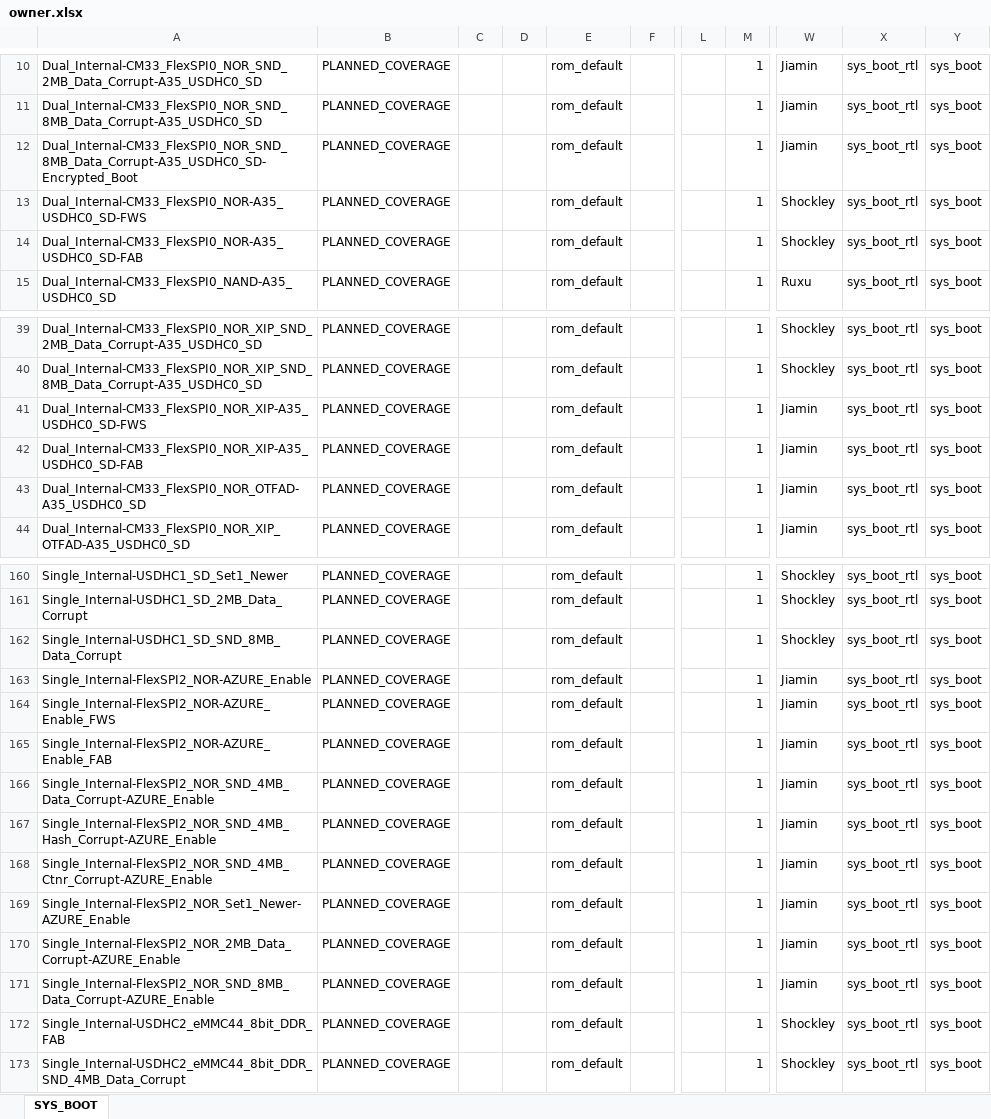
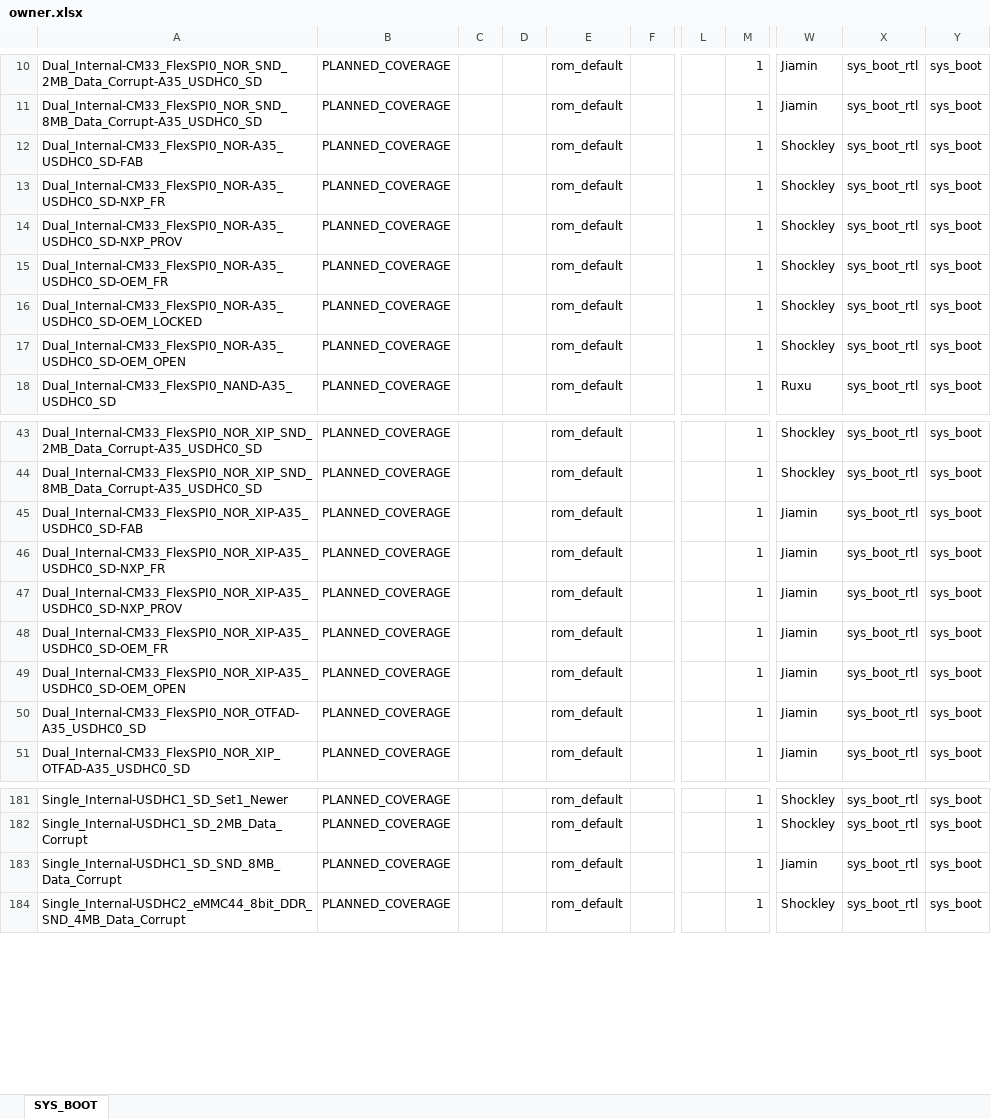
Before and after one commit to JiaminMa/Misc_demo, an Excel workbook: python_visiaul/owner.xlsx, sheet SYS_BOOT, drawn as a sheet; only a part is shown, gaps mark what is left out; values as stored, in another font and other column widths than the file's, no borders; removed rows and columns are numbered as before the commit, all else as after; rows hold the shown columns only; the diff covers the shown part only; the diff names each change by its address in the sheet, - before the commit and + after, or states it on an @@ line.

Commit message:
Update some demo.
Signed-off-by: Jiamin Ma <jiamin.ma_2@nxp.com>

```diff
--- a/python_visiaul/owner.xlsx (sheet SYS_BOOT)
+++ b/python_visiaul/owner.xlsx (sheet SYS_BOOT)
-row 12: Dual_Internal-CM33_FlexSPI0_NOR_SND_8MB_Data_Corrupt-A35_USDHC0_SD-Encrypted_Boot | PLANNED_COVERAGE |  |  | rom_default |  |  | 1 | Jiamin | sys_boot_rtl | sys_boot
-row 13: Dual_Internal-CM33_FlexSPI0_NOR-A35_USDHC0_SD-FWS | PLANNED_COVERAGE |  |  | rom_default |  |  | 1 | Shockley | sys_boot_rtl | sys_boot
+row 13: Dual_Internal-CM33_FlexSPI0_NOR-A35_USDHC0_SD-NXP_FR | PLANNED_COVERAGE |  |  | rom_default |  |  | 1 | Shockley | sys_boot_rtl | sys_boot
+row 14: Dual_Internal-CM33_FlexSPI0_NOR-A35_USDHC0_SD-NXP_PROV | PLANNED_COVERAGE |  |  | rom_default |  |  | 1 | Shockley | sys_boot_rtl | sys_boot
+row 15: Dual_Internal-CM33_FlexSPI0_NOR-A35_USDHC0_SD-OEM_FR | PLANNED_COVERAGE |  |  | rom_default |  |  | 1 | Shockley | sys_boot_rtl | sys_boot
+row 16: Dual_Internal-CM33_FlexSPI0_NOR-A35_USDHC0_SD-OEM_LOCKED | PLANNED_COVERAGE |  |  | rom_default |  |  | 1 | Shockley | sys_boot_rtl | sys_boot
+row 17: Dual_Internal-CM33_FlexSPI0_NOR-A35_USDHC0_SD-OEM_OPEN | PLANNED_COVERAGE |  |  | rom_default |  |  | 1 | Shockley | sys_boot_rtl | sys_boot
-row 41: Dual_Internal-CM33_FlexSPI0_NOR_XIP-A35_USDHC0_SD-FWS | PLANNED_COVERAGE |  |  | rom_default |  |  | 1 | Jiamin | sys_boot_rtl | sys_boot
+row 46: Dual_Internal-CM33_FlexSPI0_NOR_XIP-A35_USDHC0_SD-NXP_FR | PLANNED_COVERAGE |  |  | rom_default |  |  | 1 | Jiamin | sys_boot_rtl | sys_boot
+row 47: Dual_Internal-CM33_FlexSPI0_NOR_XIP-A35_USDHC0_SD-NXP_PROV | PLANNED_COVERAGE |  |  | rom_default |  |  | 1 | Jiamin | sys_boot_rtl | sys_boot
+row 48: Dual_Internal-CM33_FlexSPI0_NOR_XIP-A35_USDHC0_SD-OEM_FR | PLANNED_COVERAGE |  |  | rom_default |  |  | 1 | Jiamin | sys_boot_rtl | sys_boot
+row 49: Dual_Internal-CM33_FlexSPI0_NOR_XIP-A35_USDHC0_SD-OEM_OPEN | PLANNED_COVERAGE |  |  | rom_default |  |  | 1 | Jiamin | sys_boot_rtl | sys_boot
-W183: Shockley
+W183: Jiamin
-row 163: Single_Internal-FlexSPI2_NOR-AZURE_Enable | PLANNED_COVERAGE |  |  | rom_default |  |  | 1 | Jiamin | sys_boot_rtl | sys_boot
-row 164: Single_Internal-FlexSPI2_NOR-AZURE_Enable_FWS | PLANNED_COVERAGE |  |  | rom_default |  |  | 1 | Jiamin | sys_boot_rtl | sys_boot
-row 165: Single_Internal-FlexSPI2_NOR-AZURE_Enable_FAB | PLANNED_COVERAGE |  |  | rom_default |  |  | 1 | Jiamin | sys_boot_rtl | sys_boot
-row 166: Single_Internal-FlexSPI2_NOR_SND_4MB_Data_Corrupt-AZURE_Enable | PLANNED_COVERAGE |  |  | rom_default |  |  | 1 | Jiamin | sys_boot_rtl | sys_boot
-row 167: Single_Internal-FlexSPI2_NOR_SND_4MB_Hash_Corrupt-AZURE_Enable | PLANNED_COVERAGE |  |  | rom_default |  |  | 1 | Jiamin | sys_boot_rtl | sys_boot
-row 168: Single_Internal-FlexSPI2_NOR_SND_4MB_Ctnr_Corrupt-AZURE_Enable | PLANNED_COVERAGE |  |  | rom_default |  |  | 1 | Jiamin | sys_boot_rtl | sys_boot
-row 169: Single_Internal-FlexSPI2_NOR_Set1_Newer-AZURE_Enable | PLANNED_COVERAGE |  |  | rom_default |  |  | 1 | Jiamin | sys_boot_rtl | sys_boot
-row 170: Single_Internal-FlexSPI2_NOR_2MB_Data_Corrupt-AZURE_Enable | PLANNED_COVERAGE |  |  | rom_default |  |  | 1 | Jiamin | sys_boot_rtl | sys_boot
-row 171: Single_Internal-FlexSPI2_NOR_SND_8MB_Data_Corrupt-AZURE_Enable | PLANNED_COVERAGE |  |  | rom_default |  |  | 1 | Jiamin | sys_boot_rtl | sys_boot
-row 172: Single_Internal-USDHC2_eMMC44_8bit_DDR_FAB | PLANNED_COVERAGE |  |  | rom_default |  |  | 1 | Shockley | sys_boot_rtl | sys_boot
```
Also changed, not shown: 27 added rows, 18 removed rows, 1 moved row and 27 edited cells elsewhere in this sheet, 10 other files.
